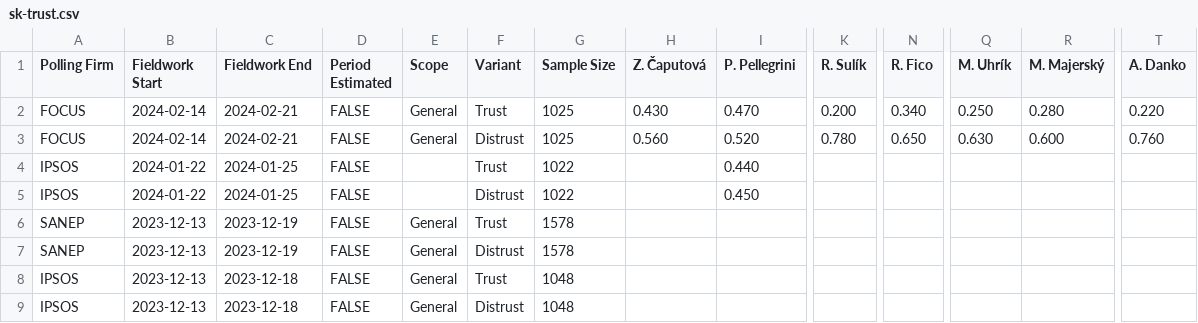
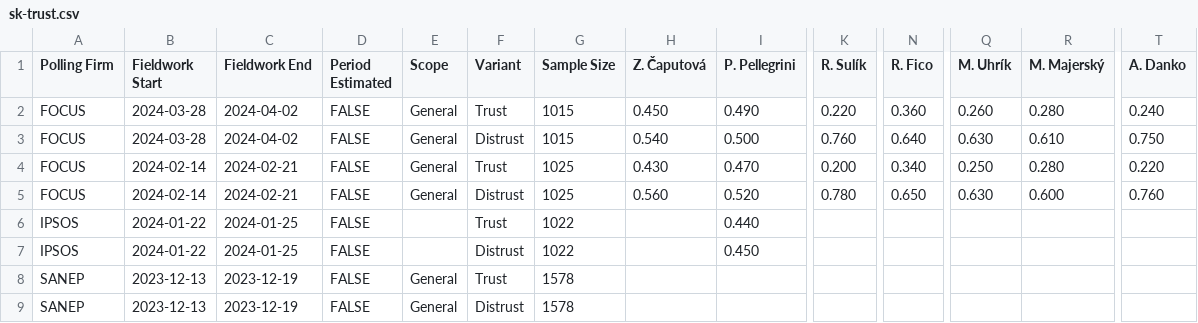
Before and after one commit to acernek/acernek.github.io, a CSV file: sk-polls/data/sk-trust.csv, drawn as a sheet; only a part is shown, gaps mark what is left out; the shorter side is filled out with more unchanged rows; rows hold the shown columns only; the diff names each change by its address in the sheet, - before the commit and + after, or states it on an @@ line.

Commit message:
FOCUS-trust: 2024-04

```diff
--- a/sk-polls/data/sk-trust.csv
+++ b/sk-polls/data/sk-trust.csv
+row 2: FOCUS | 2024-03-28 | 2024-04-02 | FALSE | General | Trust | 1015 | 0.450 | 0.490 | 0.220 | 0.360 | 0.260 | 0.280 | 0.240
+row 3: FOCUS | 2024-03-28 | 2024-04-02 | FALSE | General | Distrust | 1015 | 0.540 | 0.500 | 0.760 | 0.640 | 0.630 | 0.610 | 0.750
```
Also changed, not shown: 4 other files.
